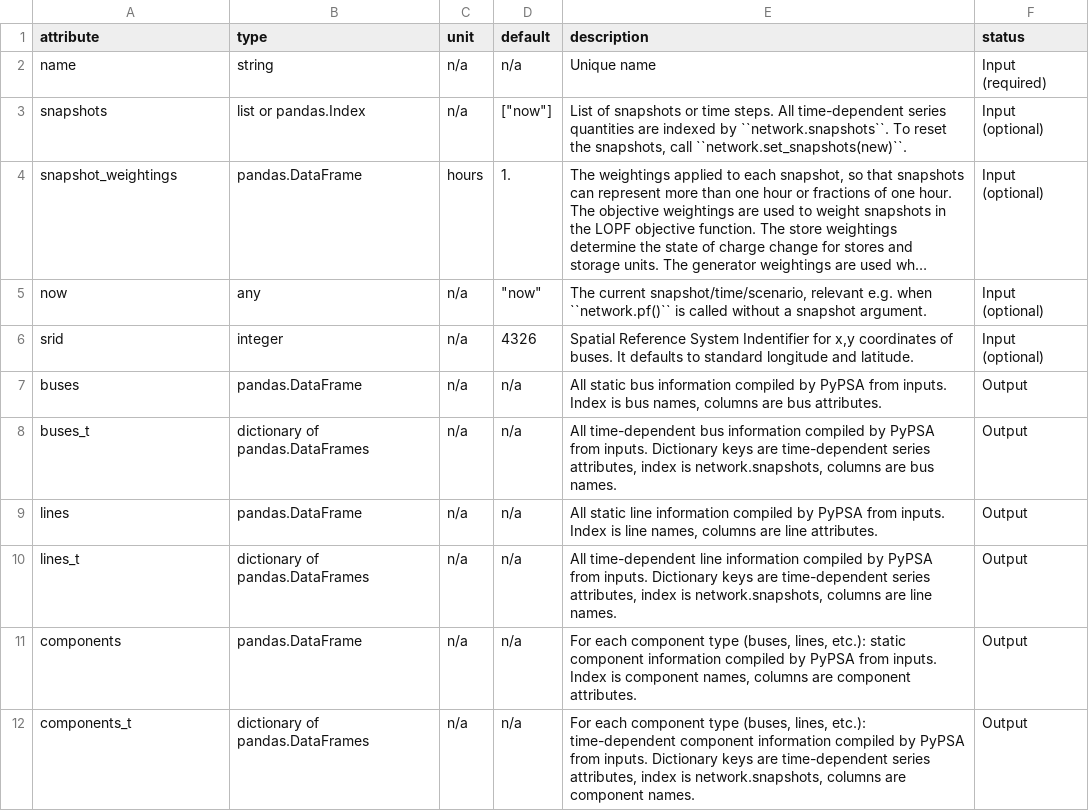
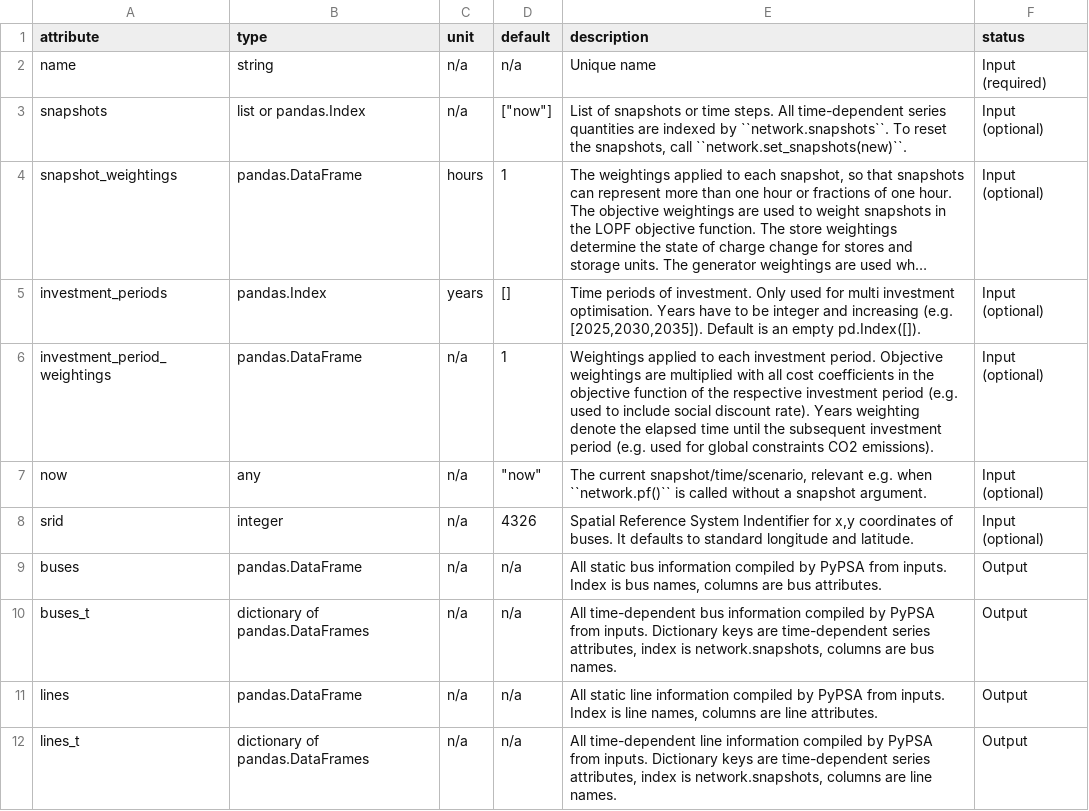
Before and after one commit to PyPSA/PyPSA, a CSV file: pypsa/component_attrs/networks.csv, drawn as a sheet; only a part is shown; the shorter side is filled out with more unchanged rows; long unchanged cells end in …; the diff names each change by its address in the sheet, - before the commit and + after, or states it on an @@ line.

Commit message:
Multi decade fixes (#278)
* correct marginal prices with investment period objective weightings

* add attribute carrier to pypsa component load

* add investment periods and investment period weightings to network attributes

* rename investment period weightings for elapsed time from time->years

* change format of attribute investment_period at component global constraint float

* fix key error when selecting a certain investment period for global_constraint

* add forgotten input requirements

* add multi-decade documentation

* update release notes attribute carrier is added to Load

* fix bug when copying network without investment periods

* change default carrier of loads to nan

* fix bug in global constraint attribute sense

* Update pypsa/linopf.py

* Update doc/release_notes.rst

Co-authored-by: Fabian Neumann <fabian.neumann@outlook.de>

Co-authored-by: Fabian Hofmann <hofmann@fias.uni-frankfurt.de>
Co-authored-by: Fabian Neumann <fabian.neumann@outlook.de>

```diff
--- a/pypsa/component_attrs/networks.csv
+++ b/pypsa/component_attrs/networks.csv
-D4 (default): 1.
+D4 (default): 1
+row 5: investment_periods | pandas.Index | years | [] | Time periods of investment. Only used for multi investment optimisation. Years have to be integer and increasing (e.g. [2025,2030,2035]). Default is an empty pd.Index([]). | Input (optional)
+row 6: investment_period_weightings | pandas.DataFrame | n/a | 1 | Weightings applied to each investment period. Objective weightings are multiplied with all cost coefficients in the objective function of the respective investment period (e.g. used to include social discount rate). Years weighting denote the elapsed time until the subsequent investment period (e.g. used for global constraints CO2 emissions). | Input (optional)
```
Also changed, not shown: pypsa/component_attrs/global_constraints.csv, 6 other files.
